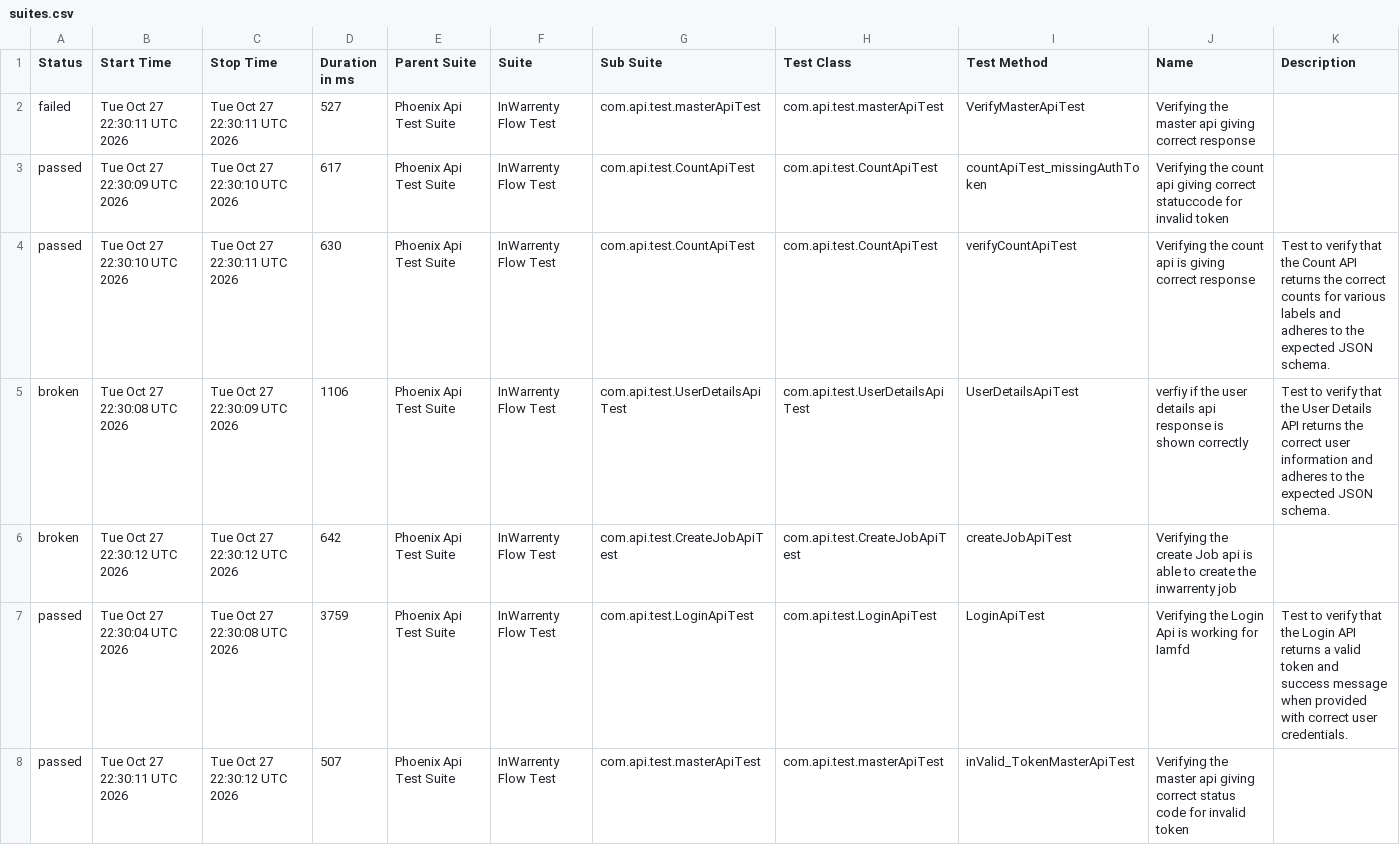
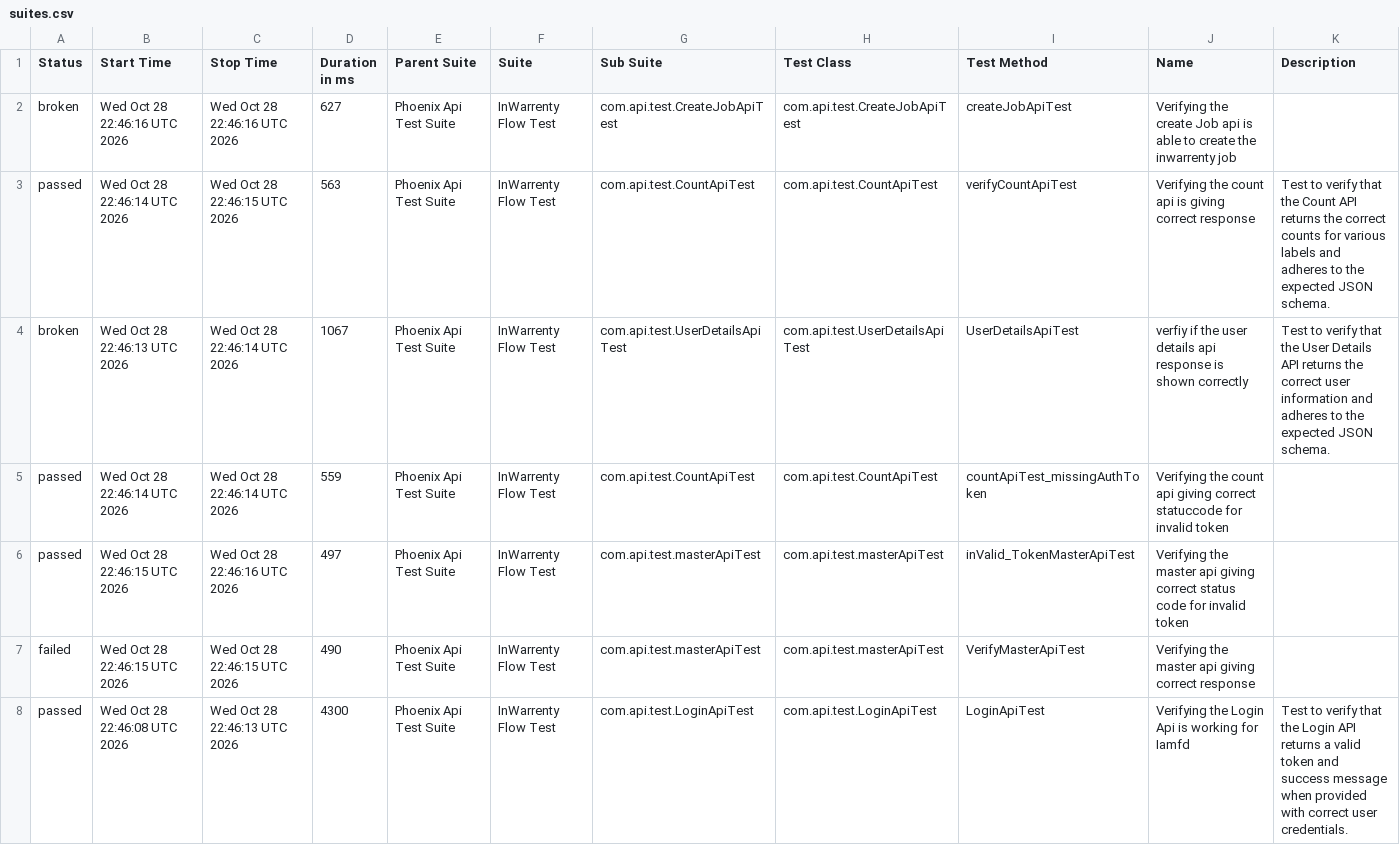
Before and after one commit to ganeshbs98/UI_APIFrameWork, a CSV file: data/suites.csv, drawn as a sheet.

```diff
--- a/data/suites.csv
+++ b/data/suites.csv
@@ -1,8 +1,8 @@
 "Status","Start Time","Stop Time","Duration in ms","Parent Suite","Suite","Sub Suite","Test Class","Test Method","Name","Description"
-"failed","Tue Oct 27 22:30:11 UTC 2026","Tue Oct 27 22:30:11 UTC 2026","527","Phoenix Api Test Suite","InWarrenty Flow Test","com.api.test.masterApiTest","com.api.test.masterApiTest","VerifyMasterApiTest","Verifying the master api giving correct response",""
-"passed","Tue Oct 27 22:30:09 UTC 2026","Tue Oct 27 22:30:10 UTC 2026","617","Phoenix Api Test Suite","InWarrenty Flow Test","com.api.test.CountApiTest","com.api.test.CountApiTest","countApiTest_missingAuthToken","Verifying the count api giving correct statuccode for invalid token",""
-"passed","Tue Oct 27 22:30:10 UTC 2026","Tue Oct 27 22:30:11 UTC 2026","630","Phoenix Api Test Suite","InWarrenty Flow Test","com.api.test.CountApiTest","com.api.test.CountApiTest","verifyCountApiTest","Verifying the count api  is giving correct response","Test to verify that the Count API returns the correct counts for various labels and adheres to the expected JSON schema."
-"broken","Tue Oct 27 22:30:08 UTC 2026","Tue Oct 27 22:30:09 UTC 2026","1106","Phoenix Api Test Suite","InWarrenty Flow Test","com.api.test.UserDetailsApiTest","com.api.test.UserDetailsApiTest","UserDetailsApiTest","verfiy if the user details api response is  shown correctly","Test to verify that the User Details API returns the correct user information and adheres to the expected JSON schema."
-"broken","Tue Oct 27 22:30:12 UTC 2026","Tue Oct 27 22:30:12 UTC 2026","642","Phoenix Api Test Suite","InWarrenty Flow Test","com.api.test.CreateJobApiTest","com.api.test.CreateJobApiTest","createJobApiTest","Verifying the create Job api is able to create the inwarrenty job",""
-"passed","Tue Oct 27 22:30:04 UTC 2026","Tue Oct 27 22:30:08 UTC 2026","3759","Phoenix Api Test Suite","InWarrenty Flow Test","com.api.test.LoginApiTest","com.api.test.LoginApiTest","LoginApiTest","Verifying the Login Api is working for Iamfd","Test to verify that the Login API returns a valid token and success message when provided with correct user credentials."
-"passed","Tue Oct 27 22:30:11 UTC 2026","Tue Oct 27 22:30:12 UTC 2026","507","Phoenix Api Test Suite","InWarrenty Flow Test","com.api.test.masterApiTest","com.api.test.masterApiTest","inValid_TokenMasterApiTest","Verifying the master api giving correct status code for invalid token",""
+"broken","Wed Oct 28 22:46:16 UTC 2026","Wed Oct 28 22:46:16 UTC 2026","627","Phoenix Api Test Suite","InWarrenty Flow Test","com.api.test.CreateJobApiTest","com.api.test.CreateJobApiTest","createJobApiTest","Verifying the create Job api is able to create the inwarrenty job",""
+"passed","Wed Oct 28 22:46:14 UTC 2026","Wed Oct 28 22:46:15 UTC 2026","563","Phoenix Api Test Suite","InWarrenty Flow Test","com.api.test.CountApiTest","com.api.test.CountApiTest","verifyCountApiTest","Verifying the count api  is giving correct response","Test to verify that the Count API returns the correct counts for various labels and adheres to the expected JSON schema."
+"broken","Wed Oct 28 22:46:13 UTC 2026","Wed Oct 28 22:46:14 UTC 2026","1067","Phoenix Api Test Suite","InWarrenty Flow Test","com.api.test.UserDetailsApiTest","com.api.test.UserDetailsApiTest","UserDetailsApiTest","verfiy if the user details api response is  shown correctly","Test to verify that the User Details API returns the correct user information and adheres to the expected JSON schema."
+"passed","Wed Oct 28 22:46:14 UTC 2026","Wed Oct 28 22:46:14 UTC 2026","559","Phoenix Api Test Suite","InWarrenty Flow Test","com.api.test.CountApiTest","com.api.test.CountApiTest","countApiTest_missingAuthToken","Verifying the count api giving correct statuccode for invalid token",""
+"passed","Wed Oct 28 22:46:15 UTC 2026","Wed Oct 28 22:46:16 UTC 2026","497","Phoenix Api Test Suite","InWarrenty Flow Test","com.api.test.masterApiTest","com.api.test.masterApiTest","inValid_TokenMasterApiTest","Verifying the master api giving correct status code for invalid token",""
+"failed","Wed Oct 28 22:46:15 UTC 2026","Wed Oct 28 22:46:15 UTC 2026","490","Phoenix Api Test Suite","InWarrenty Flow Test","com.api.test.masterApiTest","com.api.test.masterApiTest","VerifyMasterApiTest","Verifying the master api giving correct response",""
+"passed","Wed Oct 28 22:46:08 UTC 2026","Wed Oct 28 22:46:13 UTC 2026","4300","Phoenix Api Test Suite","InWarrenty Flow Test","com.api.test.LoginApiTest","com.api.test.LoginApiTest","LoginApiTest","Verifying the Login Api is working for Iamfd","Test to verify that the Login API returns a valid token and success message when provided with correct user credentials."
```
Also changed, not shown: data/behaviors.csv, 48 other files.
